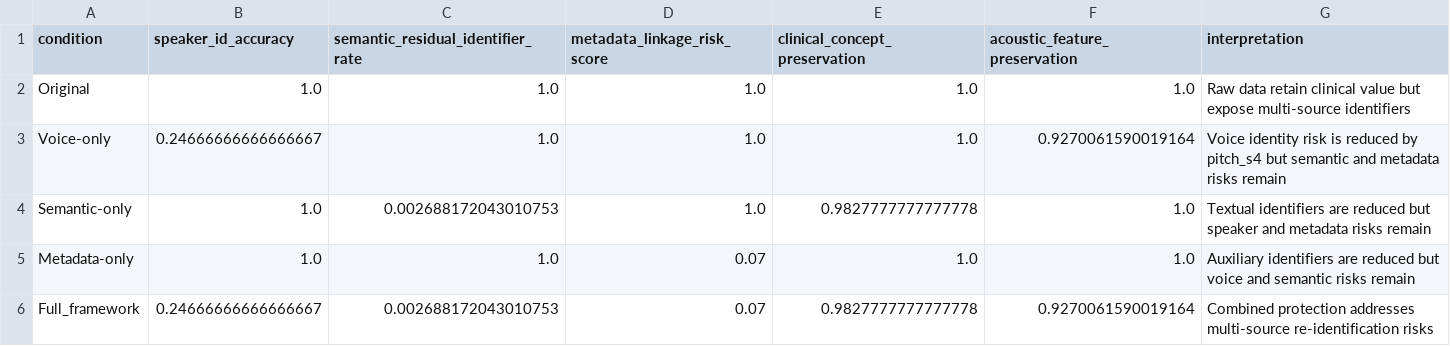
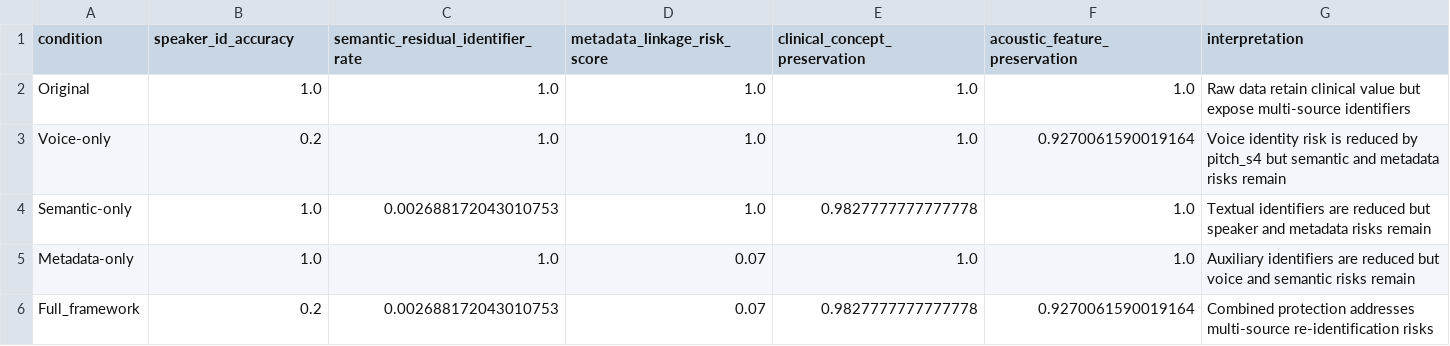
Before and after one commit to Alen123mu944/psy-audio-deid-simulation, a CSV file: outputs_for_manuscript/table_risk_utility_matrix.csv, drawn as a sheet.

```diff
--- a/outputs_for_manuscript/table_risk_utility_matrix.csv
+++ b/outputs_for_manuscript/table_risk_utility_matrix.csv
@@ -2,5 +2,5 @@ condition,speaker_id_accuracy,semantic_residual_identifier_rate,metadata_linkage
 Original,1.0,1.0,1.0,1.0,1.0,Raw data retain clinical value but expose multi-source identifiers
-Voice-only,0.24666666666666667,1.0,1.0,1.0,0.9270061590019164,Voice identity risk is reduced by pitch_s4 but semantic and metadata risks remain
+Voice-only,0.2,1.0,1.0,1.0,0.9270061590019164,Voice identity risk is reduced by pitch_s4 but semantic and metadata risks remain
 Semantic-only,1.0,0.002688172043010753,1.0,0.9827777777777778,1.0,Textual identifiers are reduced but speaker and metadata risks remain
 Metadata-only,1.0,1.0,0.07,1.0,1.0,Auxiliary identifiers are reduced but voice and semantic risks remain
-Full_framework,0.24666666666666667,0.002688172043010753,0.07,0.9827777777777778,0.9270061590019164,Combined protection addresses multi-source re-identification risks
+Full_framework,0.2,0.002688172043010753,0.07,0.9827777777777778,0.9270061590019164,Combined protection addresses multi-source re-identification risks
```
Also changed, not shown: data/results/tables/table_voice_privacy.csv, outputs_for_manuscript/table_voice_layer.csv, 8 other files.
